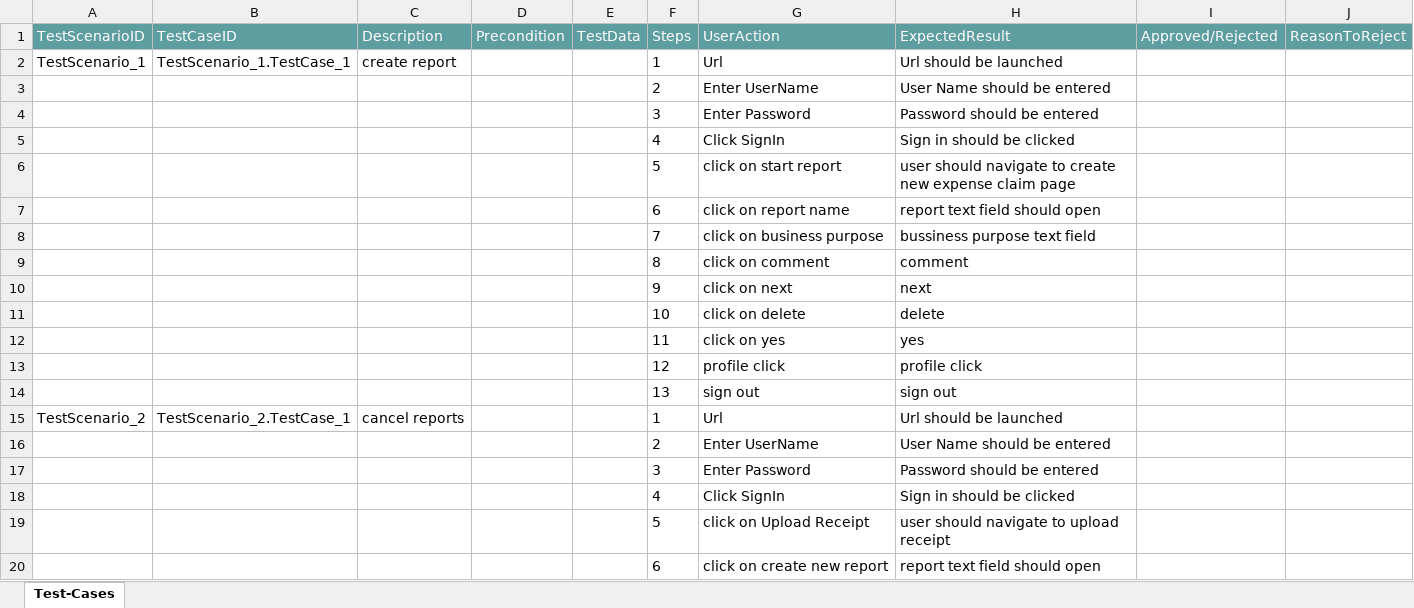
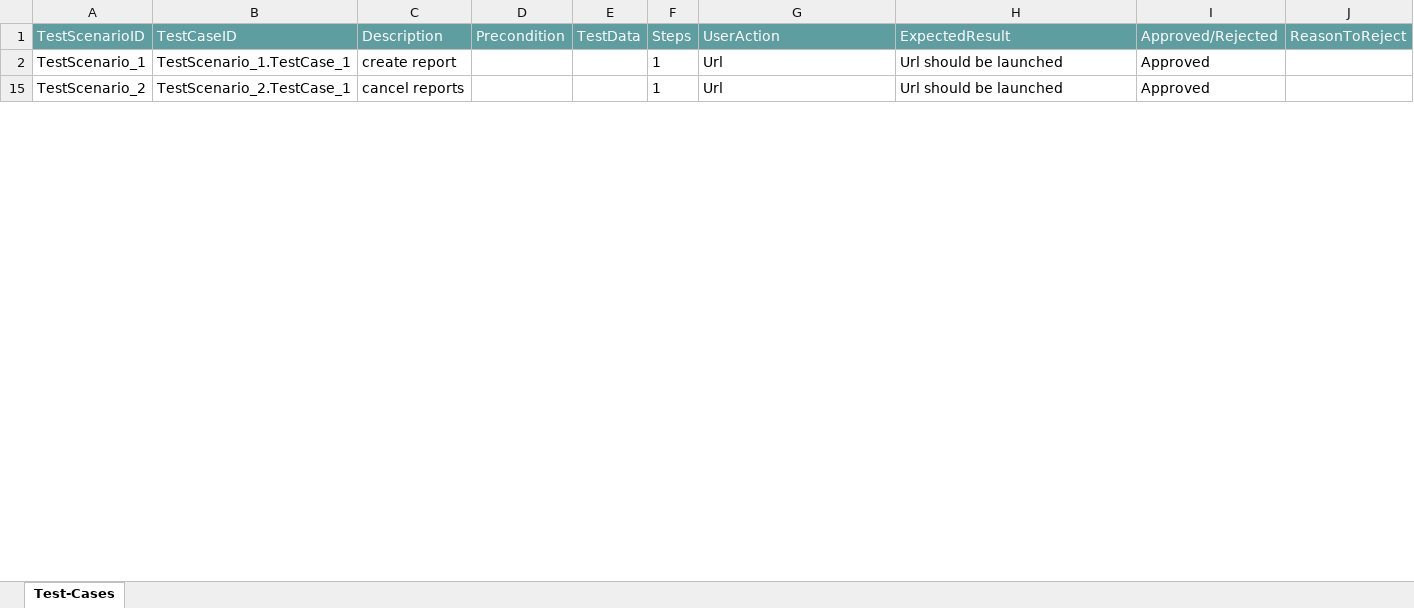
Before and after one commit to ShaikMohamedIrfan/GATESTING1, an Excel workbook: CONCUR.xlsx, sheet Test-Cases, drawn as a sheet; only a part is shown; values as stored, in another font and other column widths than the file's, no borders; table styles not drawn; the diff covers the shown part only; the diff names each change by its address in the sheet, - before the commit and + after, or states it on an @@ line.

Commit message:
Update CONCUR.xlsx

```diff
--- a/CONCUR.xlsx (sheet Test-Cases)
+++ b/CONCUR.xlsx (sheet Test-Cases)
-I2 (Approved/Rejected): (empty)
+I2 (Approved/Rejected): Approved
@@ row 3 hidden:  |  |  |  |  | 2 | Enter UserName | User Name should be entered @@
@@ row 4 hidden:  |  |  |  |  | 3 | Enter Password | Password should be entered @@
@@ row 5 hidden:  |  |  |  |  | 4 | Click SignIn | Sign in should be clicked @@
@@ row 6 hidden:  |  |  |  |  | 5 | click on start report | user should navigate to create new expense claim page @@
@@ row 7 hidden:  |  |  |  |  | 6 | click on report name | report text field should open @@
@@ row 8 hidden:  |  |  |  |  | 7 | click on business purpose | bussiness purpose text field @@
@@ row 9 hidden:  |  |  |  |  | 8 | click on comment | comment @@
@@ row 10 hidden:  |  |  |  |  | 9 | click on next | next @@
@@ row 11 hidden:  |  |  |  |  | 10 | click on delete | delete @@
@@ row 12 hidden:  |  |  |  |  | 11 | click on yes | yes @@
@@ row 13 hidden:  |  |  |  |  | 12 | profile click | profile click @@
@@ row 14 hidden:  |  |  |  |  | 13 | sign out | sign out @@
-I15 (Approved/Rejected): (empty)
+I15 (Approved/Rejected): Approved
@@ row 16 hidden:  |  |  |  |  | 2 | Enter UserName | User Name should be entered @@
@@ row 17 hidden:  |  |  |  |  | 3 | Enter Password | Password should be entered @@
@@ row 18 hidden:  |  |  |  |  | 4 | Click SignIn | Sign in should be clicked @@
@@ row 19 hidden:  |  |  |  |  | 5 | click on Upload Receipt | user should navigate to upload receipt @@
@@ row 20 hidden:  |  |  |  |  | 6 | click on create new report | report text field should open @@
```
Also changed, not shown: 29 hidden or unhidden rows and 2 edited cells elsewhere in this sheet.
